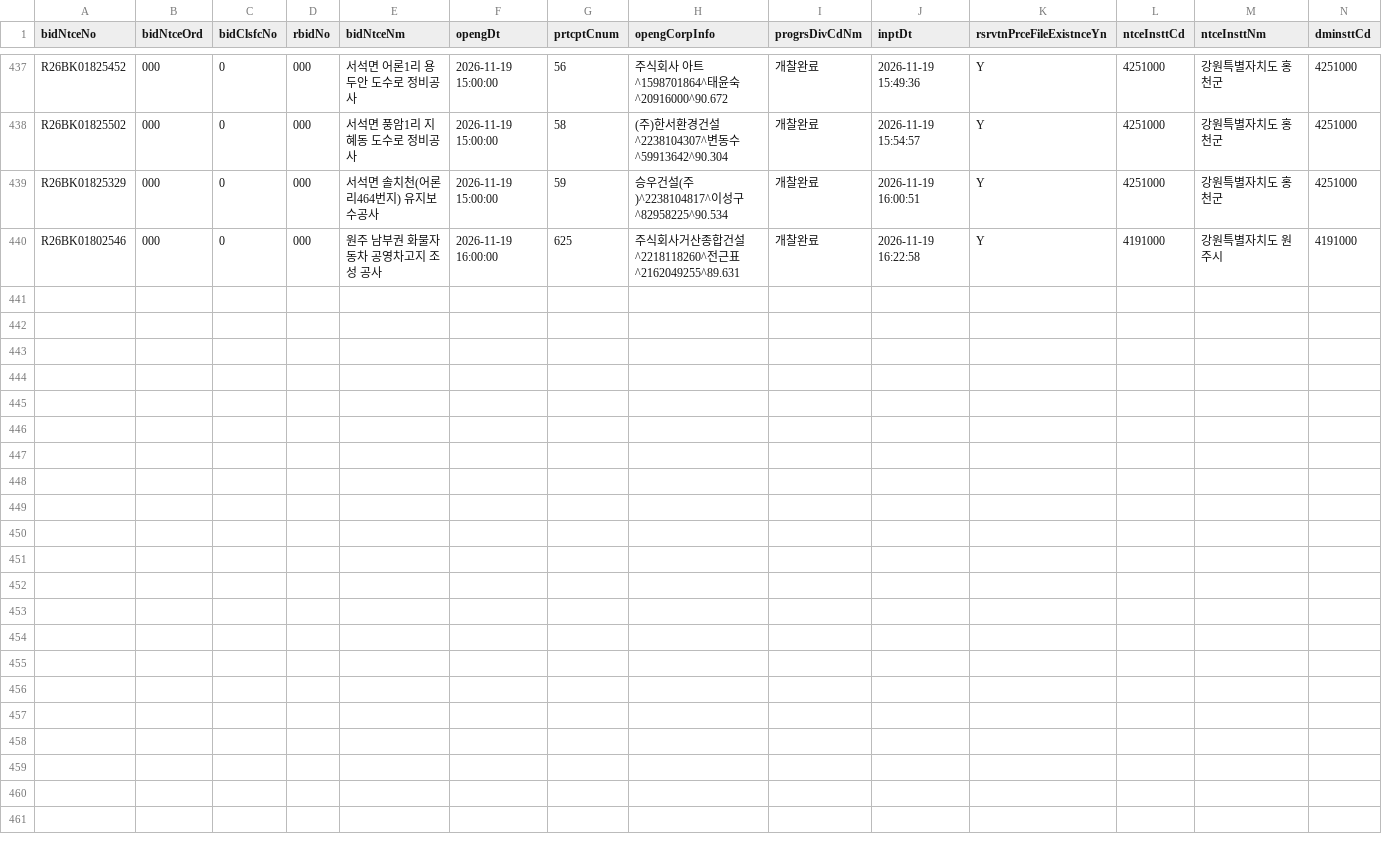
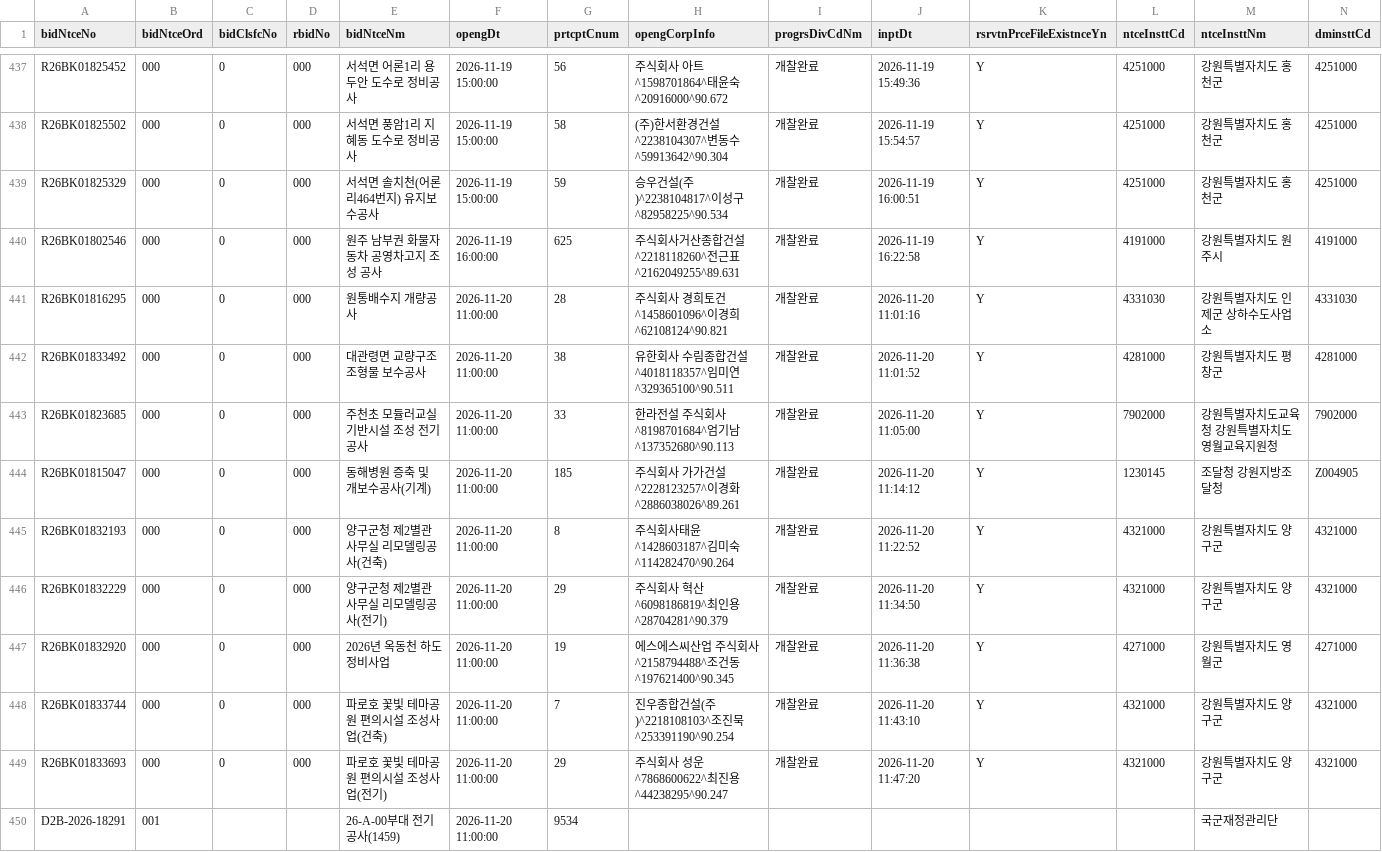
Before and after one commit to whereisjg/g2b-bid-data, a CSV file: data/2026-11/bids.csv, drawn as a sheet; only a part is shown, gaps mark what is left out; rows hold the shown columns only; the diff names each change by its address in the sheet, - before the commit and + after, or states it on an @@ line.

```diff
--- a/data/2026-11/bids.csv
+++ b/data/2026-11/bids.csv
+row 441: R26BK01816295 | 000 | 0 | 000 | 원통배수지 개량공사 | 2026-11-20 11:00:00 | 28 | 주식회사 경희토건^1458601096^이경희^62108124^90.821 | 개찰완료 | 2026-11-20 11:01:16 | Y | 4331030 | 강원특별자치도 인제군 상하수도사업소 | 4331030
+row 442: R26BK01833492 | 000 | 0 | 000 | 대관령면 교량구조 조형물 보수공사 | 2026-11-20 11:00:00 | 38 | 유한회사 수림종합건설^4018118357^임미연^329365100^90.511 | 개찰완료 | 2026-11-20 11:01:52 | Y | 4281000 | 강원특별자치도 평창군 | 4281000
+row 443: R26BK01823685 | 000 | 0 | 000 | 주천초 모듈러교실 기반시설 조성 전기공사 | 2026-11-20 11:00:00 | 33 | 한라전설 주식회사^8198701684^엄기남^137352680^90.113 | 개찰완료 | 2026-11-20 11:05:00 | Y | 7902000 | 강원특별자치도교육청 강원특별자치도영월교육지원청 | 7902000
+row 444: R26BK01815047 | 000 | 0 | 000 | 동해병원 증축 및 개보수공사(기계) | 2026-11-20 11:00:00 | 185 | 주식회사 가가건설^2228123257^이경화^2886038026^89.261 | 개찰완료 | 2026-11-20 11:14:12 | Y | 1230145 | 조달청 강원지방조달청 | Z004905
+row 445: R26BK01832193 | 000 | 0 | 000 | 양구군청 제2별관 사무실 리모델링공사(건축) | 2026-11-20 11:00:00 | 8 | 주식회사태윤^1428603187^김미숙^114282470^90.264 | 개찰완료 | 2026-11-20 11:22:52 | Y | 4321000 | 강원특별자치도 양구군 | 4321000
+row 446: R26BK01832229 | 000 | 0 | 000 | 양구군청 제2별관 사무실 리모델링공사(전기) | 2026-11-20 11:00:00 | 29 | 주식회사 혁산^6098186819^최인용^28704281^90.379 | 개찰완료 | 2026-11-20 11:34:50 | Y | 4321000 | 강원특별자치도 양구군 | 4321000
+row 447: R26BK01832920 | 000 | 0 | 000 | 2026년 옥동천 하도정비사업 | 2026-11-20 11:00:00 | 19 | 에스에스씨산업 주식회사^2158794488^조건동^197621400^90.345 | 개찰완료 | 2026-11-20 11:36:38 | Y | 4271000 | 강원특별자치도 영월군 | 4271000
+row 448: R26BK01833744 | 000 | 0 | 000 | 파로호 꽃빛 테마공원 편의시설 조성사업(건축) | 2026-11-20 11:00:00 | 7 | 진우종합건설(주)^2218108103^조진묵^253391190^90.254 | 개찰완료 | 2026-11-20 11:43:10 | Y | 4321000 | 강원특별자치도 양구군 | 4321000
+row 449: R26BK01833693 | 000 | 0 | 000 | 파로호 꽃빛 테마공원 편의시설 조성사업(전기) | 2026-11-20 11:00:00 | 29 | 주식회사 성운^7868600622^최진용^44238295^90.247 | 개찰완료 | 2026-11-20 11:47:20 | Y | 4321000 | 강원특별자치도 양구군 | 4321000
+row 450: D2B-2026-18291 | 001 |  |  | 26-A-00부대 전기공사(1459) | 2026-11-20 11:00:00 | 9534 |  |  |  |  |  | 국군재정관리단
```
Also changed, not shown: data/2026-11/notices.csv, logs/net_health.csv, 9 other files.
